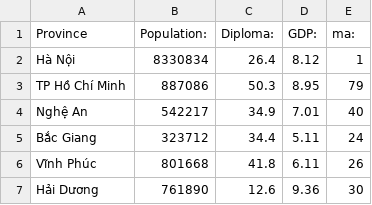
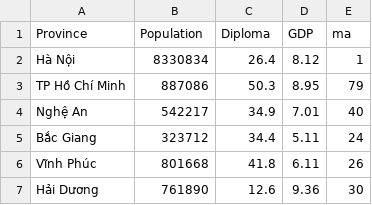
Before and after one commit to petertran410/Data_Visual_Project, a CSV file: src/Home-2/MapData.csv, drawn as a sheet; only a part is shown.

Commit message:
Update MapData.csv

```diff
--- a/src/Home-2/MapData.csv
+++ b/src/Home-2/MapData.csv
@@ -1,2 +1,2 @@
-Province,Population:,Diploma:,GDP:,ma:
+Province,Population,Diploma,GDP,ma
 Hà Nội,8330834,26.4,8.12,1
```
